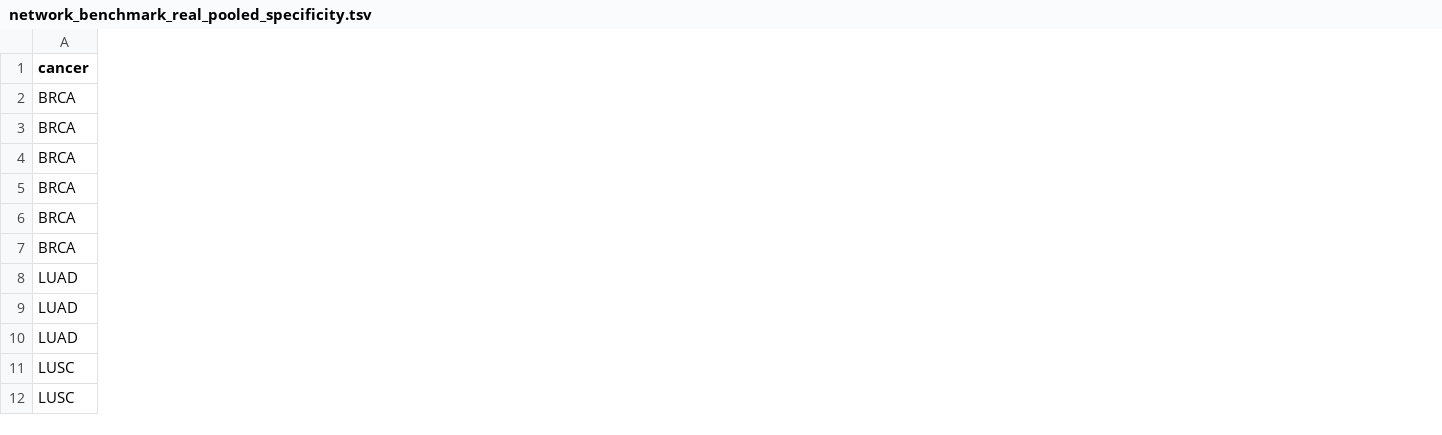
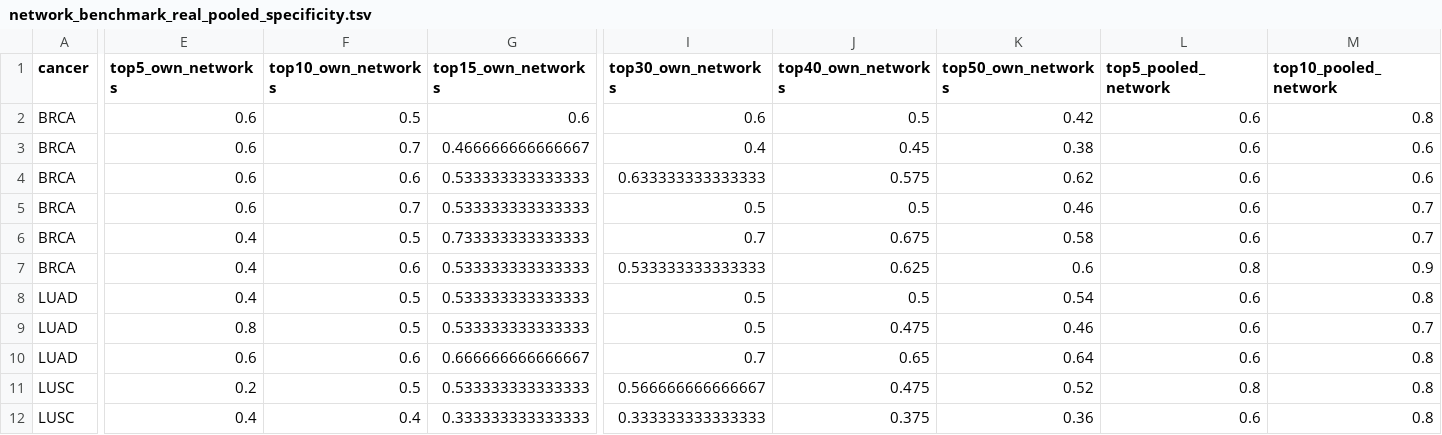
Before and after one commit to hachepunto/FSR_Networks, a TSV file: results/final/tables/network_benchmark_real_pooled_specificity.tsv, drawn as a sheet; only a part is shown, gaps mark what is left out; the diff covers the shown part only; the diff names each change by its address in the sheet, - before the commit and + after, or states it on an @@ line.

```diff
--- a/results/final/tables/network_benchmark_real_pooled_specificity.tsv
+++ b/results/final/tables/network_benchmark_real_pooled_specificity.tsv
+column E (top5_own_networks), rows 2-12: 0.6 | 0.6 | 0.6 | 0.6 | 0.4 | 0.4 | 0.4 | 0.8 | 0.6 | 0.2 | 0.4
+column F (top10_own_networks), rows 2-12: 0.5 | 0.7 | 0.6 | 0.7 | 0.5 | 0.6 | 0.5 | 0.5 | 0.6 | 0.5 | 0.4
+column G (top15_own_networks), rows 2-12: 0.6 | 0.466666666666667 | 0.533333333333333 | 0.533333333333333 | 0.733333333333333 | 0.533333333333333 | 0.533333333333333 | 0.533333333333333 | 0.666666666666667 | 0.533333333333333 | 0.333333333333333
+column I (top30_own_networks), rows 2-12: 0.6 | 0.4 | 0.633333333333333 | 0.5 | 0.7 | 0.533333333333333 | 0.5 | 0.5 | 0.7 | 0.566666666666667 | 0.333333333333333
+column J (top40_own_networks), rows 2-12: 0.5 | 0.45 | 0.575 | 0.5 | 0.675 | 0.625 | 0.5 | 0.475 | 0.65 | 0.475 | 0.375
+column K (top50_own_networks), rows 2-12: 0.42 | 0.38 | 0.62 | 0.46 | 0.58 | 0.6 | 0.54 | 0.46 | 0.64 | 0.52 | 0.36
+column L (top5_pooled_network), rows 2-12: 0.6 | 0.6 | 0.6 | 0.6 | 0.6 | 0.8 | 0.6 | 0.6 | 0.6 | 0.8 | 0.6
+column M (top10_pooled_network), rows 2-12: 0.8 | 0.6 | 0.6 | 0.7 | 0.7 | 0.9 | 0.8 | 0.7 | 0.8 | 0.8 | 0.8
```
Also changed, not shown: 4 added columns elsewhere in this file, results/final/tables/network_benchmark_key_numbers.tsv, results/final/tables/network_benchmark_real_cross_cohort.tsv, 26 other files.
